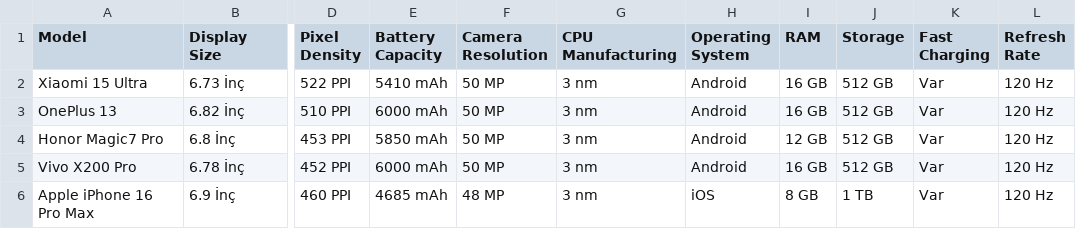
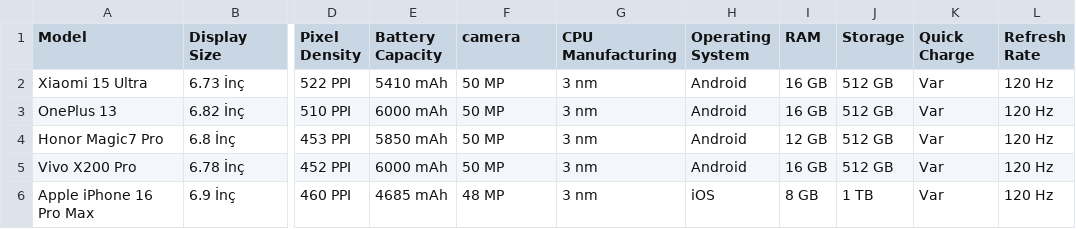
Before and after one commit to doganenes/AIBazaar, a CSV file: AI/utils/notebooks/product_specs_en.csv, drawn as a sheet; only a part is shown, gaps mark what is left out; the diff names each change by its address in the sheet, - before the commit and + after, or states it on an @@ line.

Commit message:
models created

```diff
--- a/AI/utils/notebooks/product_specs_en.csv
+++ b/AI/utils/notebooks/product_specs_en.csv
-F1: Camera Resolution
+F1: camera
-K1: Fast Charging
+K1: Quick Charge
```
Also changed, not shown: 7 other files.
